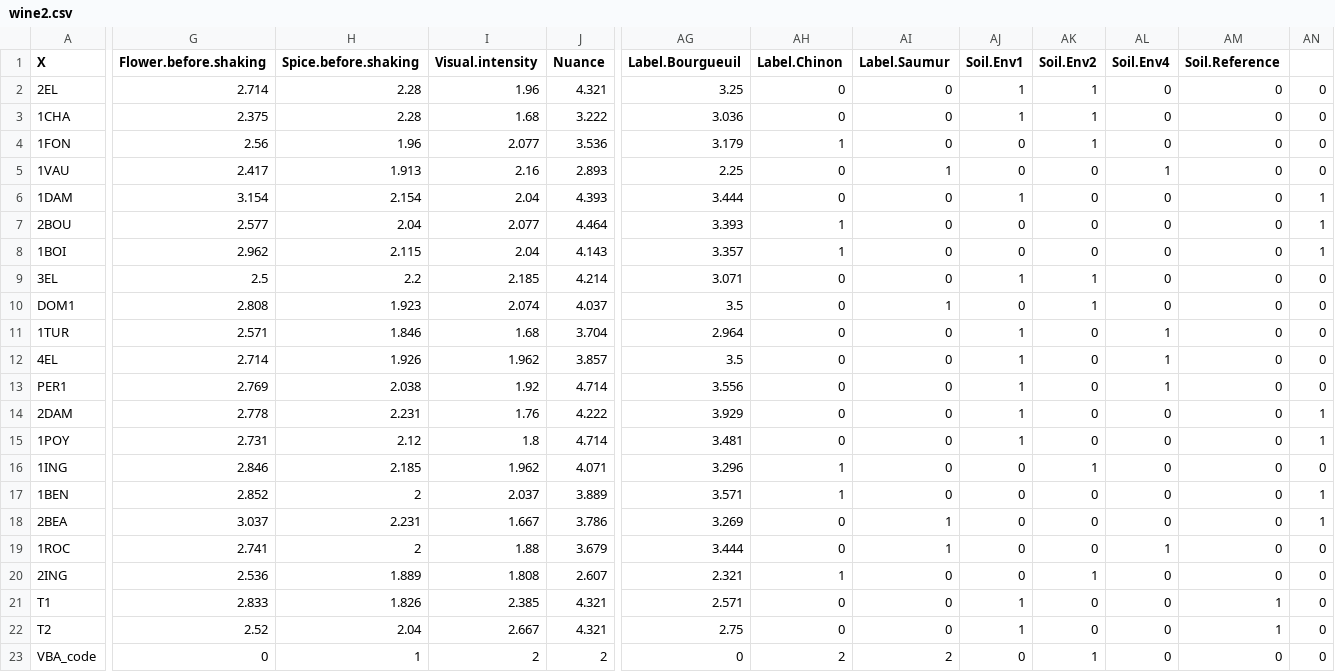
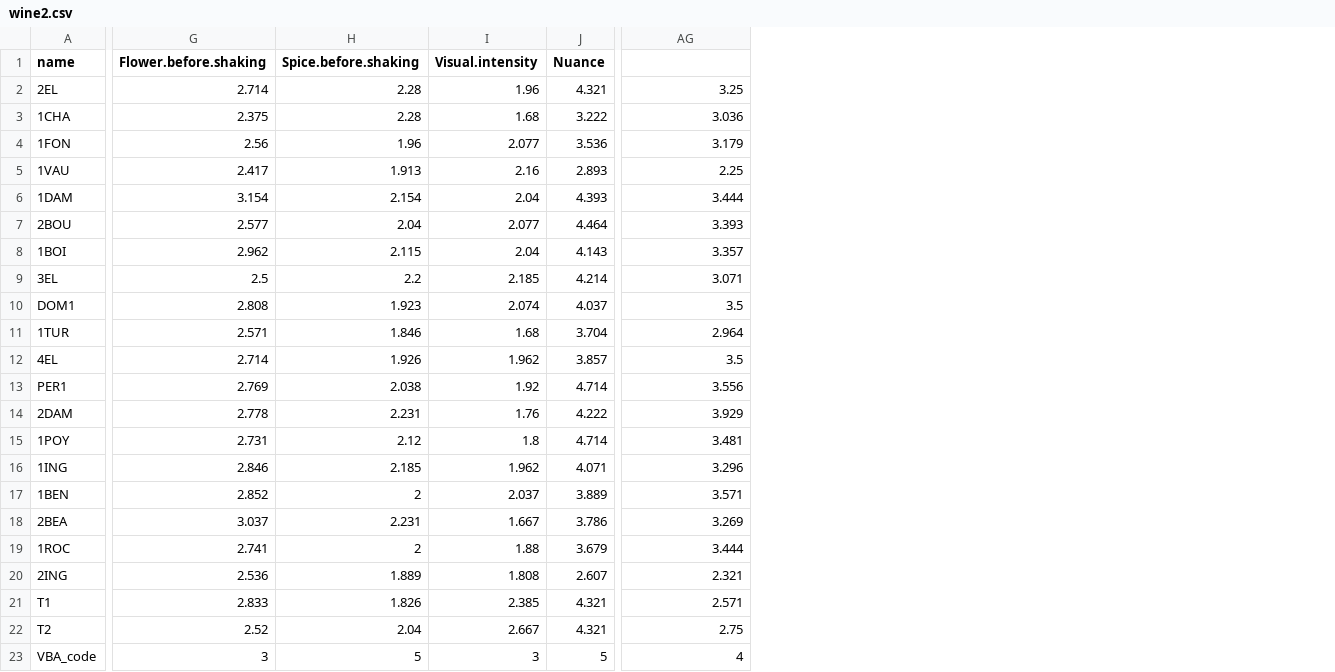
Before and after one commit to nicolas0344/Projet_MVL, a CSV file: R/wine2.csv, drawn as a sheet; only a part is shown, gaps mark what is left out; the diff covers the shown part only; the diff names each change by its address in the sheet, - before the commit and + after, or states it on an @@ line.

Commit message:
fonction wine2 et wine2.csv

```diff
--- a/R/wine2.csv
+++ b/R/wine2.csv
-column AH (Label.Chinon), rows 2-23: 0 | 0 | 1 | 0 | 0 | 1 | 1 | 0 | 0 | 0 | 0 | 0 | 0 | 0 | 1 | 1 | 0 | 0 | 1 | 0 | 0 | 2
-column AI (Label.Saumur), rows 2-23: 0 | 0 | 0 | 1 | 0 | 0 | 0 | 0 | 1 | 0 | 0 | 0 | 0 | 0 | 0 | 0 | 1 | 1 | 0 | 0 | 0 | 2
-column AJ (Soil.Env1), rows 2-23: 1 | 1 | 0 | 0 | 1 | 0 | 0 | 1 | 0 | 1 | 1 | 1 | 1 | 1 | 0 | 0 | 0 | 0 | 0 | 1 | 1 | 0
-column AK (Soil.Env2), rows 2-23: 1 | 1 | 1 | 0 | 0 | 0 | 0 | 1 | 1 | 0 | 0 | 0 | 0 | 0 | 1 | 0 | 0 | 0 | 1 | 0 | 0 | 1
-column AL (Soil.Env4), rows 2-23: 0 | 0 | 0 | 1 | 0 | 0 | 0 | 0 | 0 | 1 | 1 | 1 | 0 | 0 | 0 | 0 | 0 | 1 | 0 | 0 | 0 | 0
-column AM (Soil.Reference), rows 2-23: 0 | 0 | 0 | 0 | 0 | 0 | 0 | 0 | 0 | 0 | 0 | 0 | 0 | 0 | 0 | 0 | 0 | 0 | 0 | 1 | 1 | 0
-column AN, rows 2-23: 0 | 0 | 0 | 0 | 1 | 1 | 1 | 0 | 0 | 0 | 0 | 0 | 1 | 1 | 0 | 1 | 1 | 0 | 0 | 0 | 0 | 0
-A1: X
+A1: name
-AG1: Label.Bourgueuil
+AG1: (empty)
-G23 (Flower.before.shaking): 0
+G23 (Flower.before.shaking): 3
-H23 (Spice.before.shaking): 1
+H23 (Spice.before.shaking): 5
-I23 (Visual.intensity): 2
+I23 (Visual.intensity): 3
-J23 (Nuance): 2
+J23 (Nuance): 5
-AG23: 0
+AG23: 4
```
Also changed, not shown: 21 edited cells elsewhere in this file, 1 other file.
